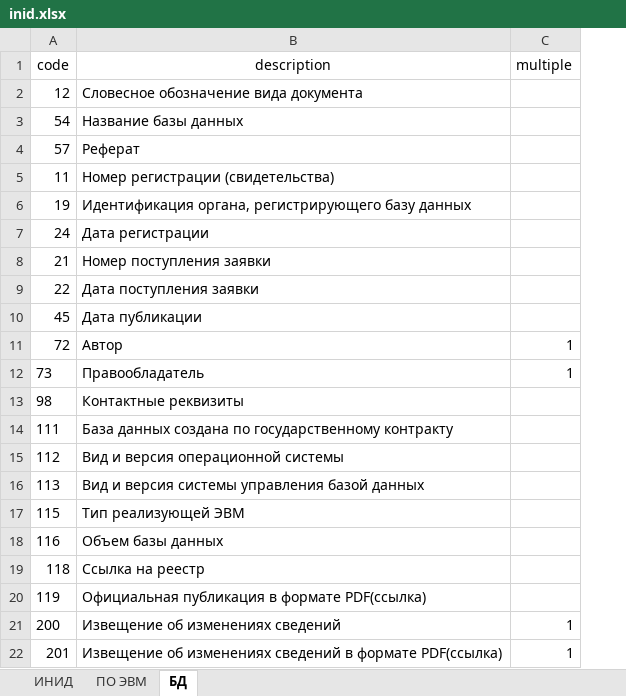
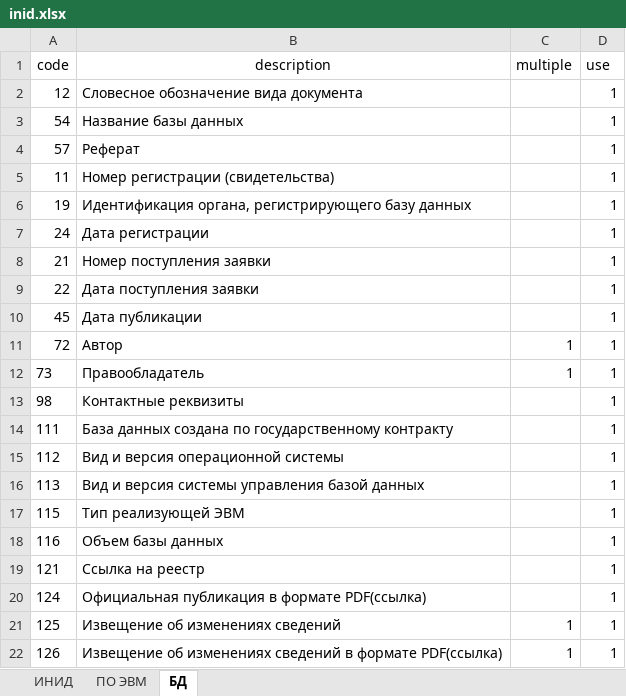
Before and after one commit to no4job/patent, an Excel workbook: fips/inid.xlsx, sheet БД, drawn as a sheet; values as stored, in another font and other column widths than the file's, no borders; the diff names each change by its address in the sheet, - before the commit and + after, or states it on an @@ line.

```diff
--- a/fips/inid.xlsx (sheet БД)
+++ b/fips/inid.xlsx (sheet БД)
+column D (use), rows 2-22: all 1
-A19 (code): 118
+A19 (code): 121
-A20 (code): 119
+A20 (code): 124
-A21 (code): 200
+A21 (code): 125
-A22 (code): 201
+A22 (code): 126
```
Also changed, not shown: sheet ИНИД, sheet ПО ЭВМ, fips_out_data/patent.xlsx, 2 other files.
